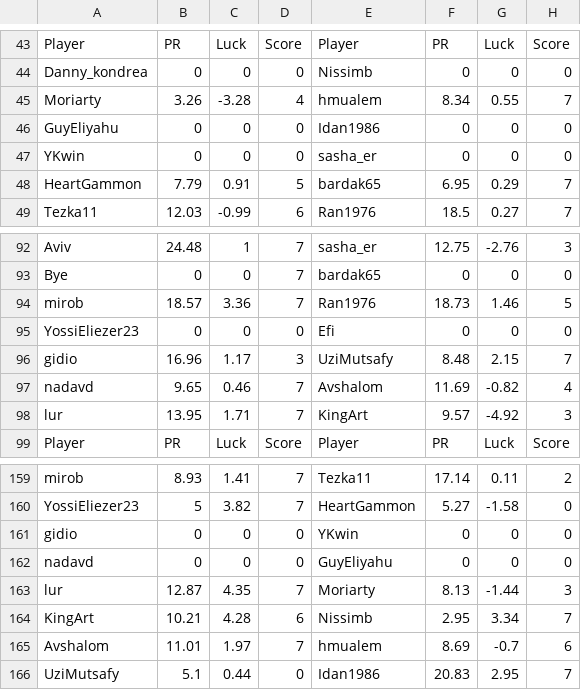
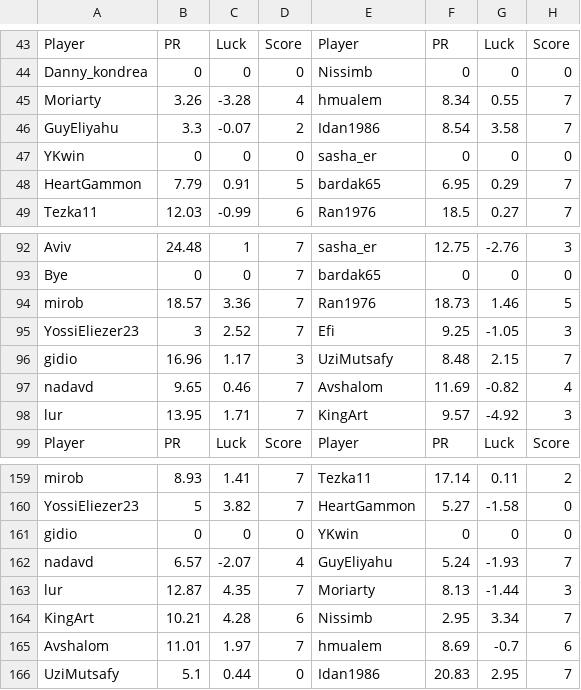
Before and after one commit to guyeli31/Shabi-Israel, a CSV file: leagues/Shabi Israel January 2026/leaguedata.csv, drawn as a sheet; only a part is shown, gaps mark what is left out.

Commit message:
Auto-update leagues

```diff
--- a/leagues/Shabi Israel January 2026/leaguedata.csv
+++ b/leagues/Shabi Israel January 2026/leaguedata.csv
@@ -45,3 +45,3 @@ Danny_kondrea,0,0,0,Nissimb,0,0,0
 Moriarty,3.26,-3.28,4,hmualem,8.34,0.55,7
-GuyEliyahu,0,0,0,Idan1986,0,0,0
+GuyEliyahu,3.3,-0.07,2,Idan1986,8.54,3.58,7
 YKwin,0,0,0,sasha_er,0,0,0
@@ -94,3 +94,3 @@ Bye,0,0,7,bardak65,0,0,0
 mirob,18.57,3.36,7,Ran1976,18.73,1.46,5
-YossiEliezer23,0,0,0,Efi,0,0,0
+YossiEliezer23,3,2.52,7,Efi,9.25,-1.05,3
 gidio,16.96,1.17,3,UziMutsafy,8.48,2.15,7
@@ -161,3 +161,3 @@ YossiEliezer23,5,3.82,7,HeartGammon,5.27,-1.58,0
 gidio,0,0,0,YKwin,0,0,0
-nadavd,0,0,0,GuyEliyahu,0,0,0
+nadavd,6.57,-2.07,4,GuyEliyahu,5.24,-1.93,7
 lur,12.87,4.35,7,Moriarty,8.13,-1.44,3
```
Also changed, not shown: 11 other files.
